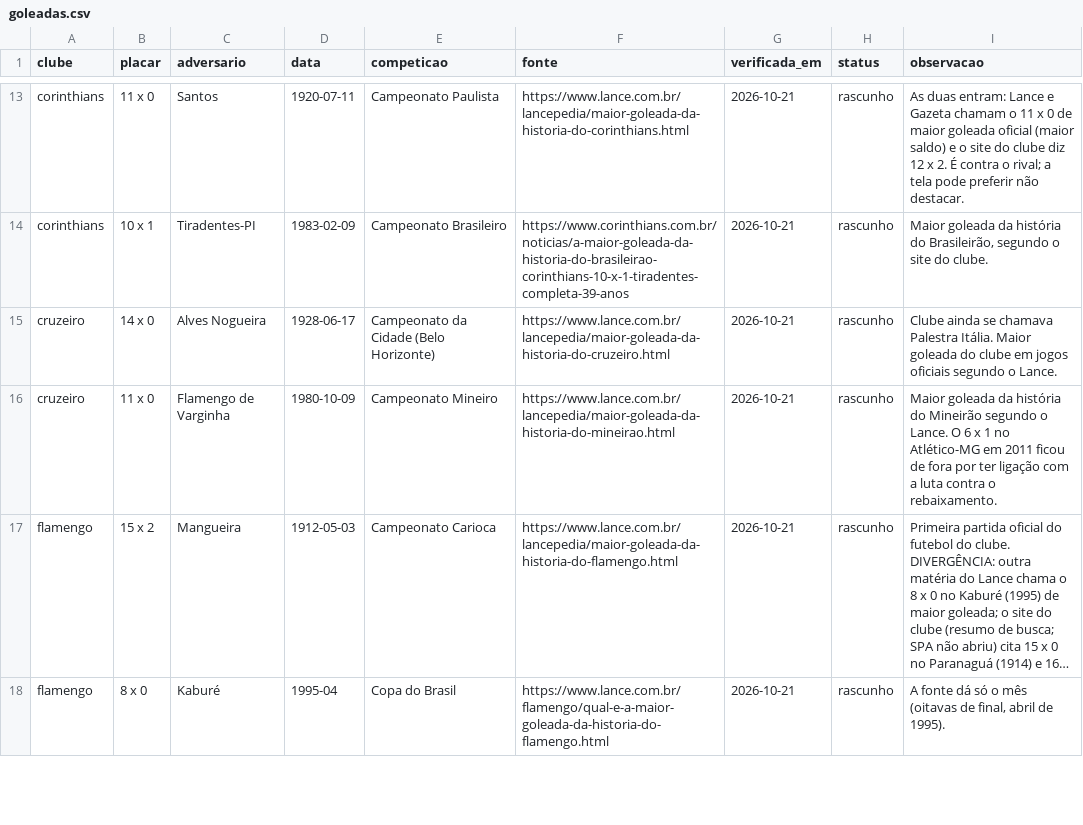
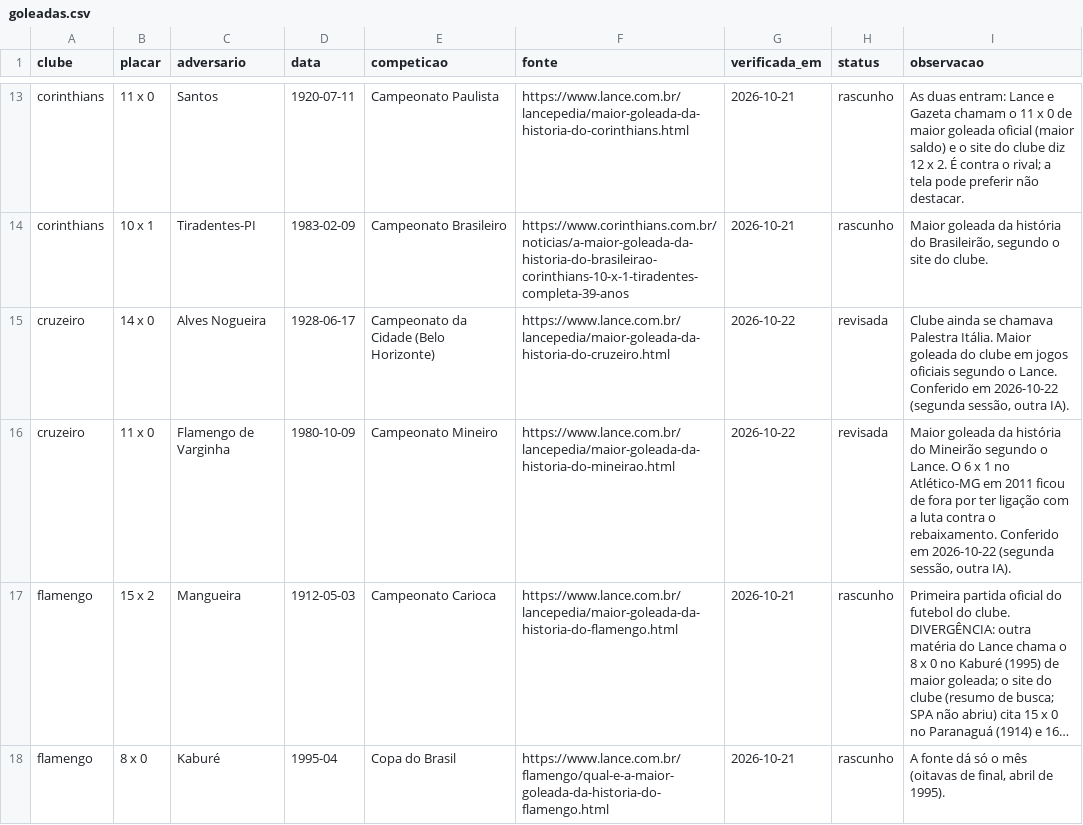
Before and after one commit to walterkaue/guerra-de-torcidas, a CSV file: dados/casa/goleadas.csv, drawn as a sheet; only a part is shown, gaps mark what is left out; long unchanged cells end in …; the diff names each change by its address in the sheet, - before the commit and + after, or states it on an @@ line.

```diff
--- a/dados/casa/goleadas.csv
+++ b/dados/casa/goleadas.csv
-G15:G16 (verificada_em): 2026-10-21
+G15:G16 (verificada_em): 2026-10-22
-H15:H16 (status): rascunho
+H15:H16 (status): revisada
-I15 (observacao): …o Lance.
+I15 (observacao): …o Lance. Conferido em 2026-10-22 (segunda sessão, outra IA).
-I16 (observacao): …o rebaixamento.
+I16 (observacao): …o rebaixamento. Conferido em 2026-10-22 (segunda sessão, outra IA).
```
Also changed, not shown: dados/casa/recordes.csv.
